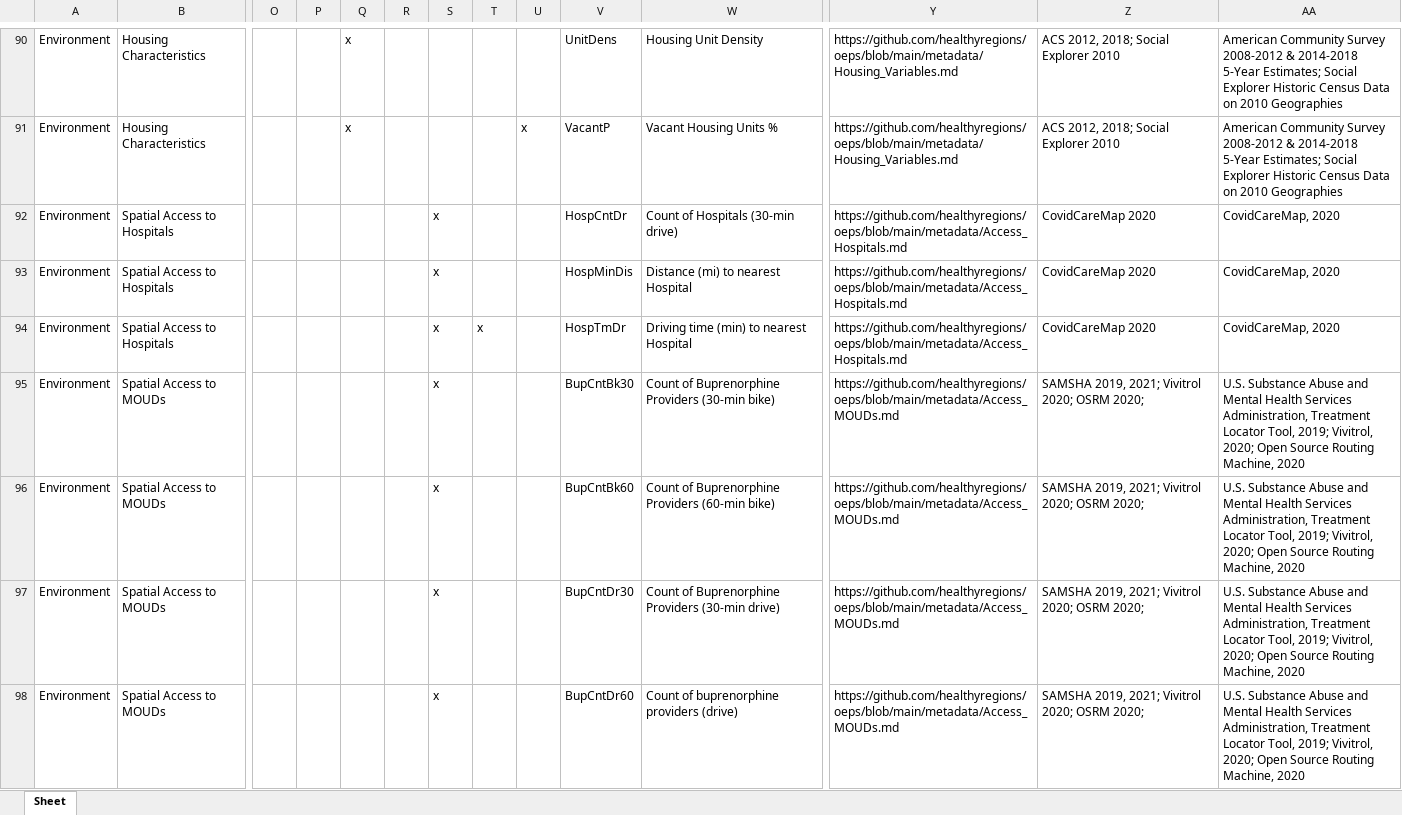
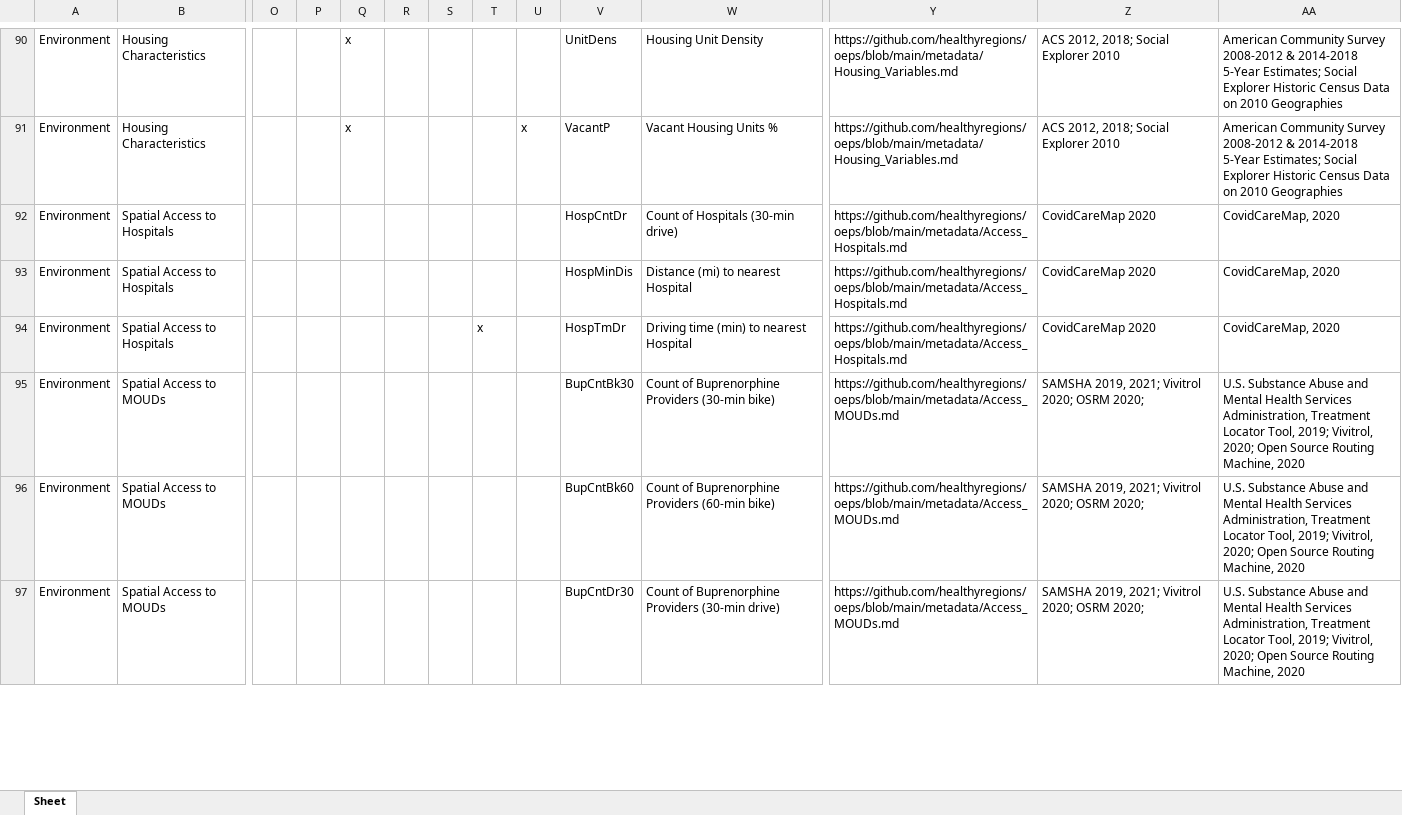
Before and after one commit to healthyregions/oeps, an Excel workbook: docs/src/reference/data-dictionaries/Z_Dict.xlsx, sheet Sheet, drawn as a sheet; only a part is shown, gaps mark what is left out; values as stored, in another font and other column widths than the file's, no borders; rows hold the shown columns only; the diff covers the shown part only; the diff names each change by its address in the sheet, - before the commit and + after, or states it on an @@ line.

```diff
--- a/docs/src/reference/data-dictionaries/Z_Dict.xlsx (sheet Sheet)
+++ b/docs/src/reference/data-dictionaries/Z_Dict.xlsx (sheet Sheet)
-S92:S97: x
+S92:S97: (empty)
-row 98: Environment | Spatial Access to MOUDs |  |  |  |  | x |  |  | BupCntDr60 | Count of buprenorphine providers (drive) | https://github.com/healthyregions/oeps/blob/main/metadata/Access_MOUDs.md | SAMSHA 2019, 2021; Vivitrol 2020; OSRM 2020; | U.S. Substance Abuse and Mental Health Services Administration, Treatment Locator Tool, 2019; Vivitrol, 2020; Open Source Routing Machine, 2020
```
Also changed, not shown: 16 removed rows and 29 edited cells elsewhere in this sheet, docs/src/reference/data-dictionaries/C_Dict.xlsx, docs/src/reference/data-dictionaries/S_Dict.xlsx, 8 other files.
